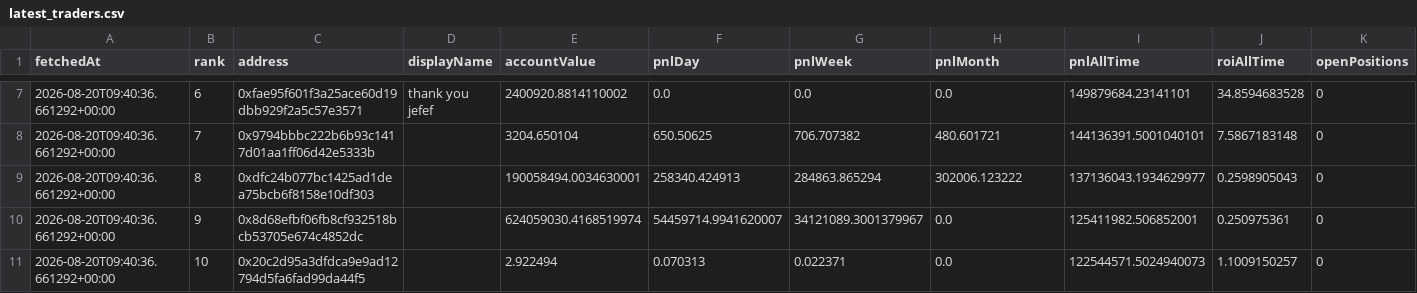
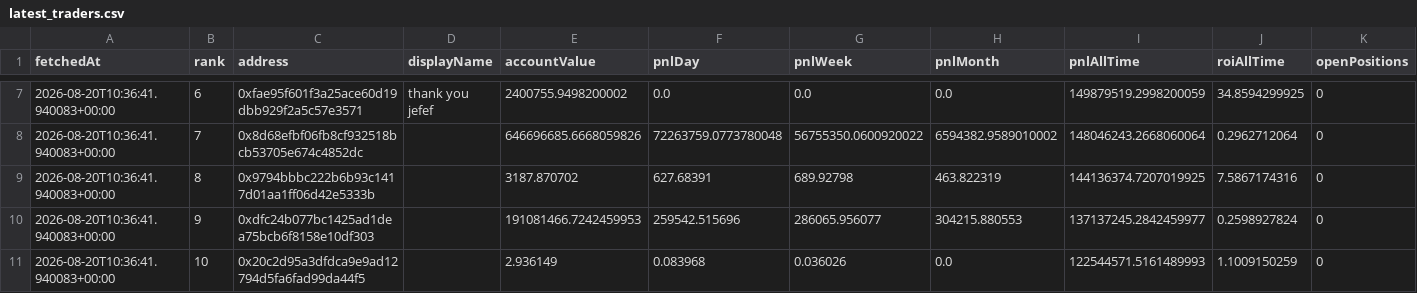
Before and after one commit to kushagra93/hl-top-traders, a CSV file: latest_traders.csv, drawn as a sheet; only a part is shown, gaps mark what is left out; the diff covers the shown part only.

```diff
--- a/latest_traders.csv
+++ b/latest_traders.csv
@@ -7,5 +7,5 @@ fetchedAt,rank,address,displayName,accountValue,pnlDay,pnlWeek,pnlMonth,pnlAllTi
-2026-08-20T09:40:36.661292+00:00,6,0xfae95f601f3a25ace60d19dbb929f2a5c57e3571,thank you jefef,2400920.8814110002,0.0,0.0,0.0,149879684.23141101,34.8594683528,0
-2026-08-20T09:40:36.661292+00:00,7,0x9794bbbc222b6b93c1417d01aa1ff06d42e5333b,,3204.650104,650.50625,706.707382,480.601721,144136391.5001040101,7.5867183148,0
-2026-08-20T09:40:36.661292+00:00,8,0xdfc24b077bc1425ad1dea75bcb6f8158e10df303,,190058494.0034630001,258340.424913,284863.865294,302006.123222,137136043.1934629977,0.2598905043,0
-2026-08-20T09:40:36.661292+00:00,9,0x8d68efbf06fb8cf932518bcb53705e674c4852dc,,624059030.4168519974,54459714.9941620007,34121089.3001379967,0.0,125411982.506852001,0.250975361,0
-2026-08-20T09:40:36.661292+00:00,10,0x20c2d95a3dfdca9e9ad12794d5fa6fad99da44f5,,2.922494,0.070313,0.022371,0.0,122544571.5024940073,1.1009150257,0
+2026-08-20T10:36:41.940083+00:00,6,0xfae95f601f3a25ace60d19dbb929f2a5c57e3571,thank you jefef,2400755.9498200002,0.0,0.0,0.0,149879519.2998200059,34.8594299925,0
+2026-08-20T10:36:41.940083+00:00,7,0x8d68efbf06fb8cf932518bcb53705e674c4852dc,,646696685.6668059826,72263759.0773780048,56755350.0600920022,6594382.9589010002,148046243.2668060064,0.2962712064,0
+2026-08-20T10:36:41.940083+00:00,8,0x9794bbbc222b6b93c1417d01aa1ff06d42e5333b,,3187.870702,627.68391,689.92798,463.822319,144136374.7207019925,7.5867174316,0
+2026-08-20T10:36:41.940083+00:00,9,0xdfc24b077bc1425ad1dea75bcb6f8158e10df303,,191081466.7242459953,259542.515696,286065.956077,304215.880553,137137245.2842459977,0.2598927824,0
+2026-08-20T10:36:41.940083+00:00,10,0x20c2d95a3dfdca9e9ad12794d5fa6fad99da44f5,,2.936149,0.083968,0.036026,0.0,122544571.5161489993,1.1009150259,0
```
Also changed, not shown: 35 edited cells elsewhere in this file, latest_positions.csv, 1 other file.
